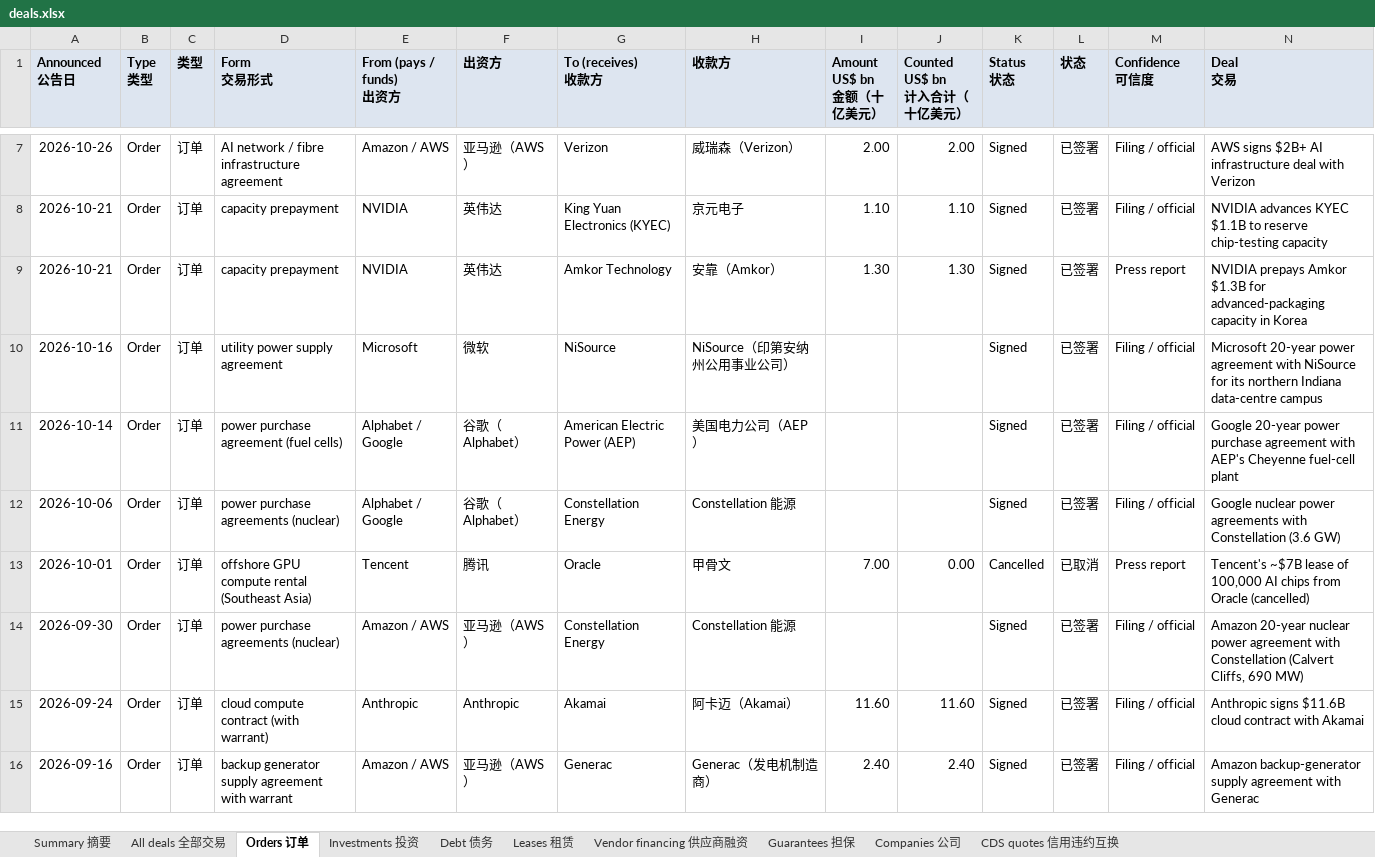
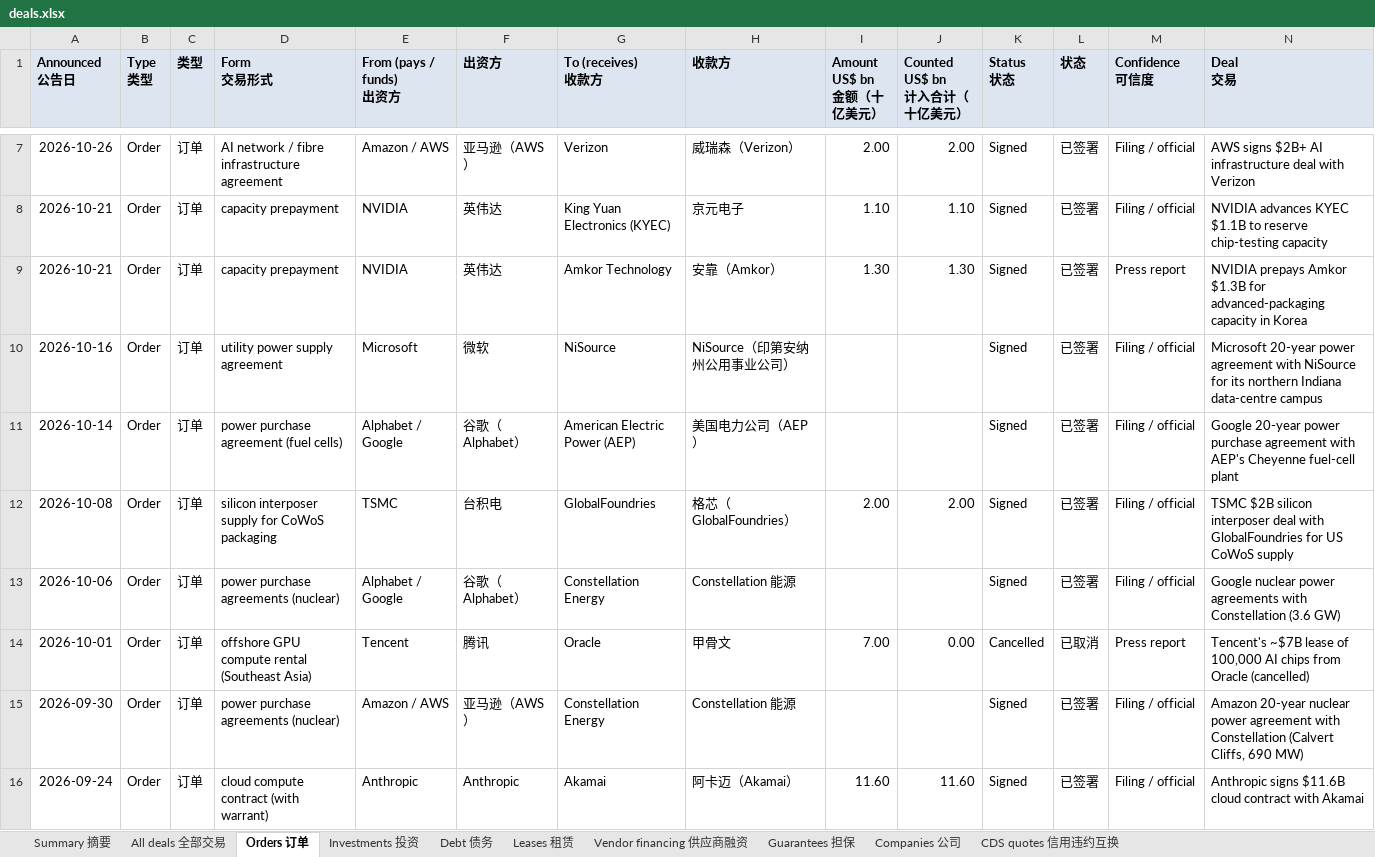
Before and after one commit to heyneww/GL-AI-live, an Excel workbook: data/v1/deals.xlsx, sheet Orders 订单, drawn as a sheet; only a part is shown, gaps mark what is left out; the shorter side is filled out with more unchanged rows; values as stored, in another font and other column widths than the file's, no borders; rows hold the shown columns only; the diff names each change by its address in the sheet, - before the commit and + after, or states it on an @@ line.

```diff
--- a/data/v1/deals.xlsx (sheet Orders 订单)
+++ b/data/v1/deals.xlsx (sheet Orders 订单)
+row 12: 2026-10-08 | Order | 订单 | silicon interposer supply for CoWoS packaging | TSMC | 台积电 | GlobalFoundries | 格芯（GlobalFoundries） | 2.00 | 2.00 | Signed | 已签署 | Filing / official | TSMC $2B silicon interposer deal with GlobalFoundries for US CoWoS supply
```
Also changed, not shown: sheet Companies 公司, sheet All deals 全部交易, sheet Summary 摘要, 14 other files.
